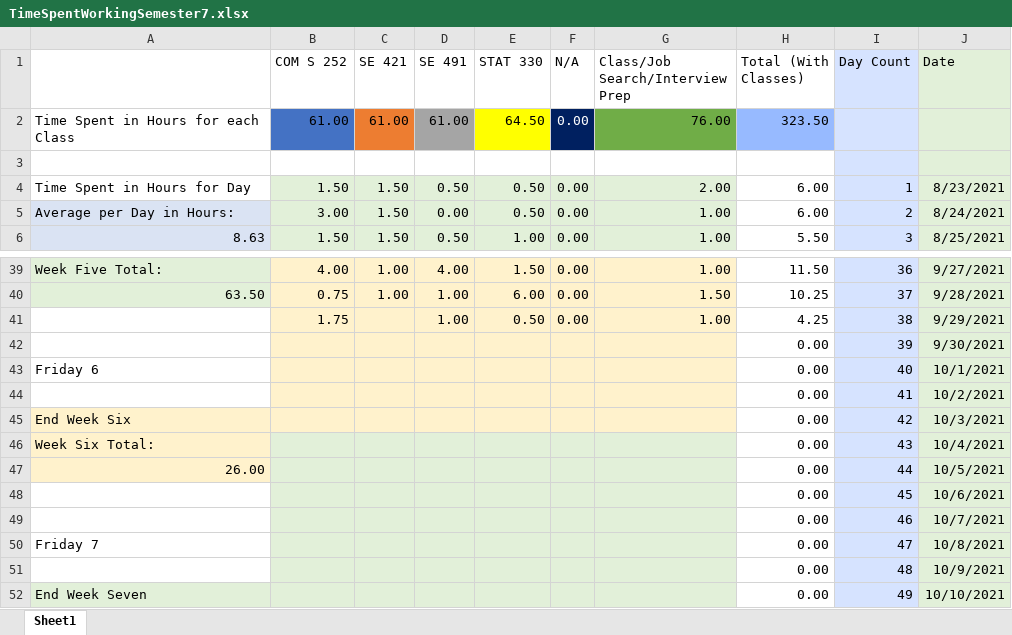
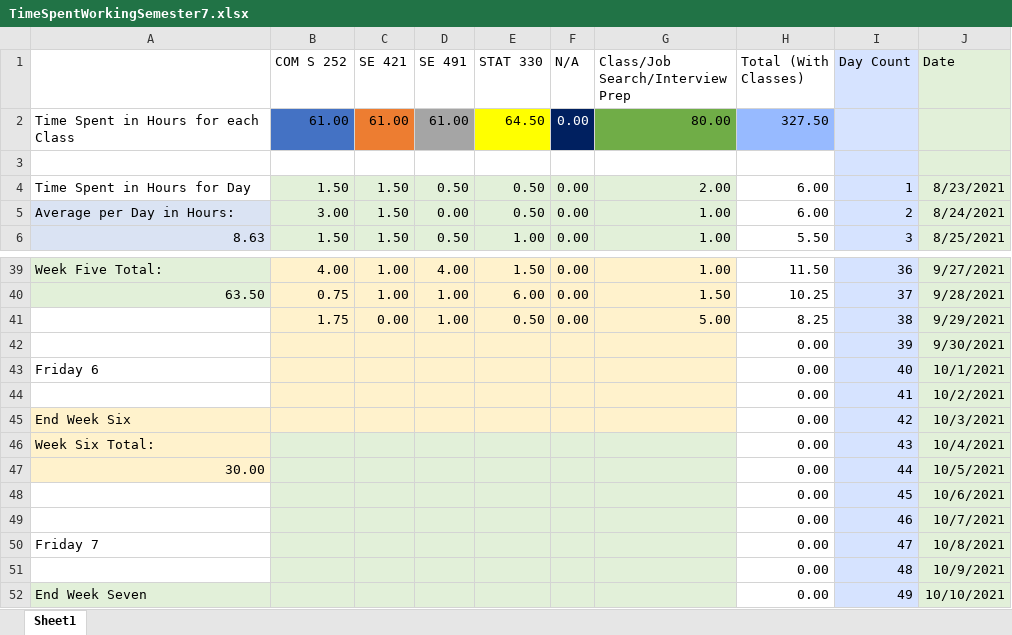
Before and after one commit to mghoskins/mghoskins-Data, an Excel workbook: CollegeSemesterWork/TimeSpentWorkingSemester7.xlsx, sheet Sheet1, drawn as a sheet; only a part is shown, gaps mark what is left out; values as stored, in another font and other column widths than the file's, no borders; charts and pictures and conditional formats not drawn; the diff names each change by its address in the sheet, - before the commit and + after, or states it on an @@ line.

Commit message:
Interview prep arc continues

```diff
--- a/CollegeSemesterWork/TimeSpentWorkingSemester7.xlsx (sheet Sheet1)
+++ b/CollegeSemesterWork/TimeSpentWorkingSemester7.xlsx (sheet Sheet1)
-G2 (Class/Job Search/Interview Prep): 76.00
+G2 (Class/Job Search/Interview Prep): 80.00
-H2 (Total (With Classes)): 323.50
+H2 (Total (With Classes)): 327.50
-C41 (SE 421): (empty)
+C41 (SE 421): 0.00
-G41 (Class/Job Search/Interview Prep): 1.00
+G41 (Class/Job Search/Interview Prep): 5.00
-H41 (Total (With Classes)): 4.25
+H41 (Total (With Classes)): 8.25
-A47: 26.00
+A47: 30.00
```
Also changed, not shown: charts or pictures.
